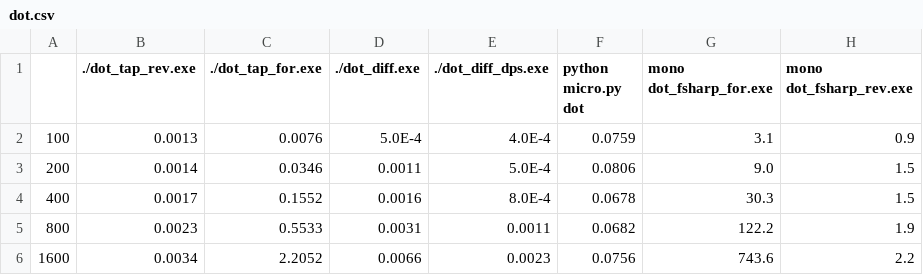
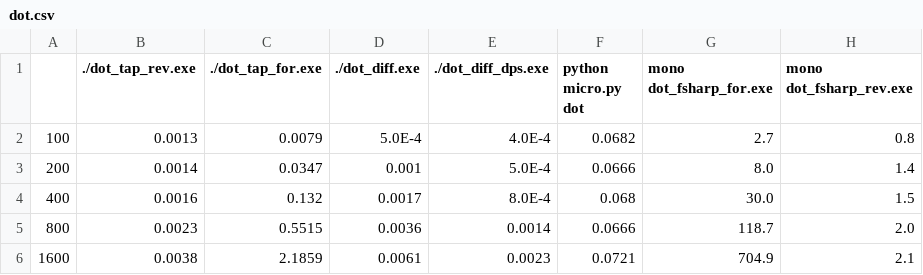
Before and after one commit to amirsh/autodiff2, a CSV file: icfp19/plotting/data/dot.csv, drawn as a sheet; only a part is shown; the diff covers the shown part only.

```diff
--- a/icfp19/plotting/data/dot.csv
+++ b/icfp19/plotting/data/dot.csv
@@ -1,6 +1,6 @@
 ,./dot_tap_rev.exe,./dot_tap_for.exe,./dot_diff.exe,./dot_diff_dps.exe,python micro.py dot,mono dot_fsharp_for.exe,mono dot_fsharp_rev.exe
-100,0.0013,0.0076,5.0E-4,4.0E-4,0.0759,3.1,0.9
-200,0.0014,0.0346,0.0011,5.0E-4,0.0806,9.0,1.5
-400,0.0017,0.1552,0.0016,8.0E-4,0.0678,30.3,1.5
-800,0.0023,0.5533,0.0031,0.0011,0.0682,122.2,1.9
-1600,0.0034,2.2052,0.0066,0.0023,0.0756,743.6,2.2
+100,0.0013,0.0079,5.0E-4,4.0E-4,0.0682,2.7,0.8
+200,0.0014,0.0347,0.001,5.0E-4,0.0666,8.0,1.4
+400,0.0016,0.132,0.0017,8.0E-4,0.068,30.0,1.5
+800,0.0023,0.5515,0.0036,0.0014,0.0666,118.7,2.0
+1600,0.0038,2.1859,0.0061,0.0023,0.0721,704.9,2.1
```
Also changed, not shown: 21 edited cells elsewhere in this file, icfp19/plotting/data/add.csv, icfp19/plotting/data/ba.csv, 16 other files.
